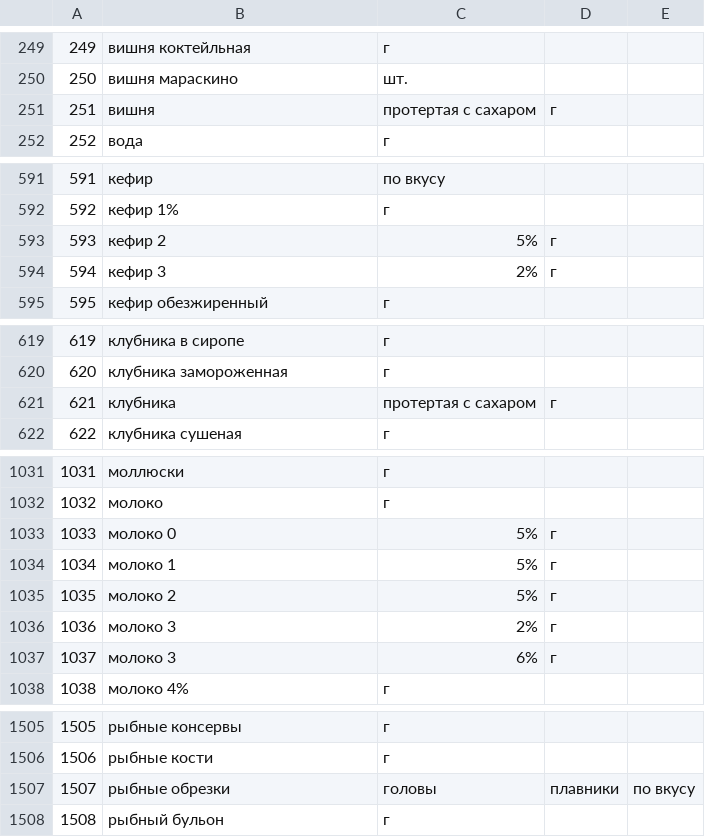
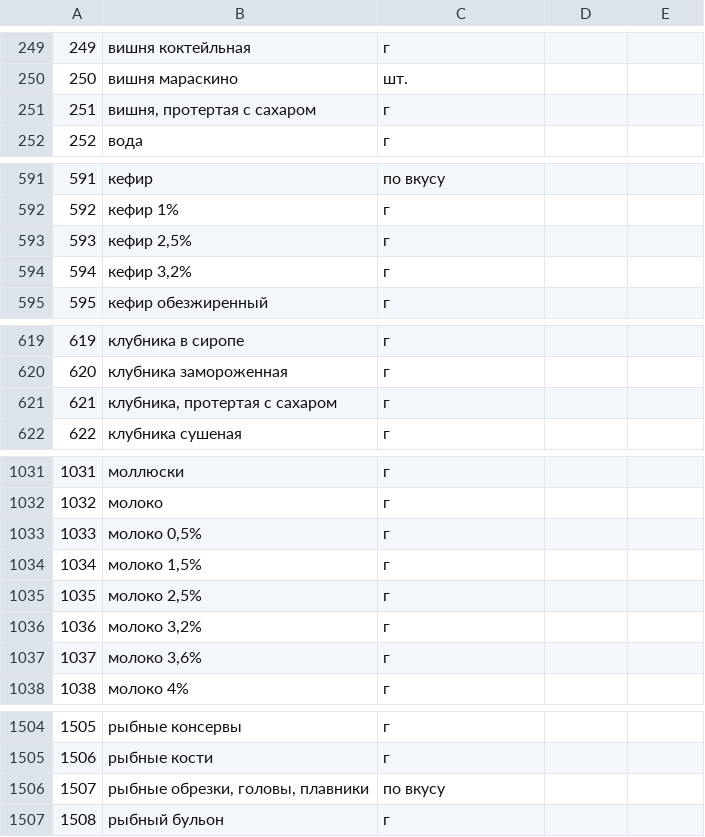
Before and after one commit to VladimirNagibin/foodgram-project-react, a CSV file: backend/data/ingredients.csv, drawn as a sheet; only a part is shown, gaps mark what is left out; the diff covers the shown part only.

```diff
--- a/backend/data/ingredients.csv
+++ b/backend/data/ingredients.csv
@@ -250,3 +250,3 @@
 250,вишня мараскино,шт.
-251,вишня, протертая с сахаром,г
+251,"вишня, протертая с сахаром",г
 252,вода,г
@@ -592,4 +592,4 @@
 592,кефир 1%,г
-593,кефир 2,5%,г
-594,кефир 3,2%,г
+593,"кефир 2,5%",г
+594,"кефир 3,2%",г
 595,кефир обезжиренный,г
@@ -620,3 +620,3 @@
 620,клубника замороженная,г
-621,клубника, протертая с сахаром,г
+621,"клубника, протертая с сахаром",г
 622,клубника сушеная,г
@@ -1032,7 +1032,7 @@
 1032,молоко,г
-1033,молоко 0,5%,г
-1034,молоко 1,5%,г
-1035,молоко 2,5%,г
-1036,молоко 3,2%,г
-1037,молоко 3,6%,г
+1033,"молоко 0,5%",г
+1034,"молоко 1,5%",г
+1035,"молоко 2,5%",г
+1036,"молоко 3,2%",г
+1037,"молоко 3,6%",г
 1038,молоко 4%,г
@@ -1506,3 +1505,3 @@
 1506,рыбные кости,г
-1507,рыбные обрезки, головы, плавники,по вкусу
+1507,"рыбные обрезки, головы, плавники",по вкусу
 1508,рыбный бульон,г
```
Also changed, not shown: 4 added rows and 6 removed rows elsewhere in this file, backend/data/recipes.csv, 38 other files.
